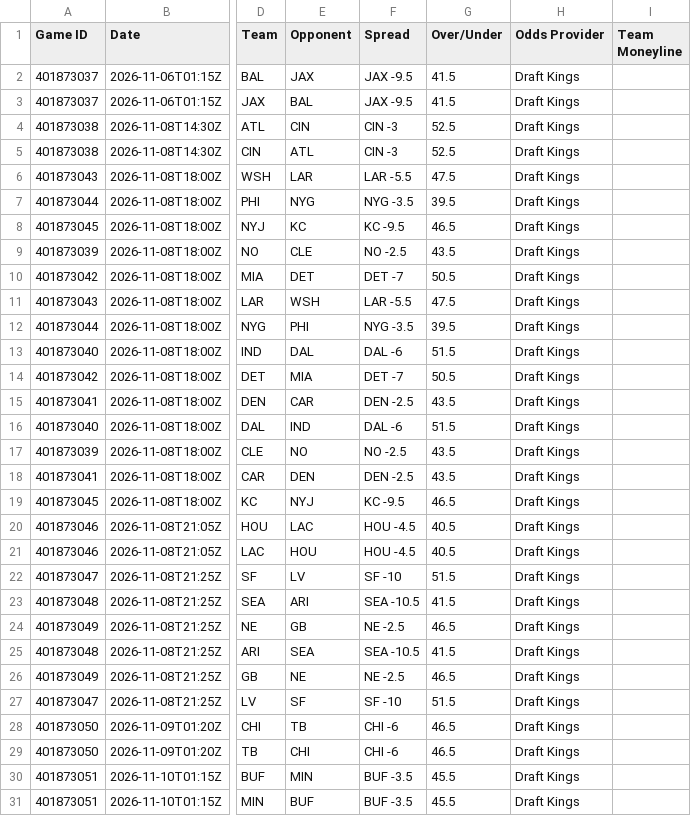
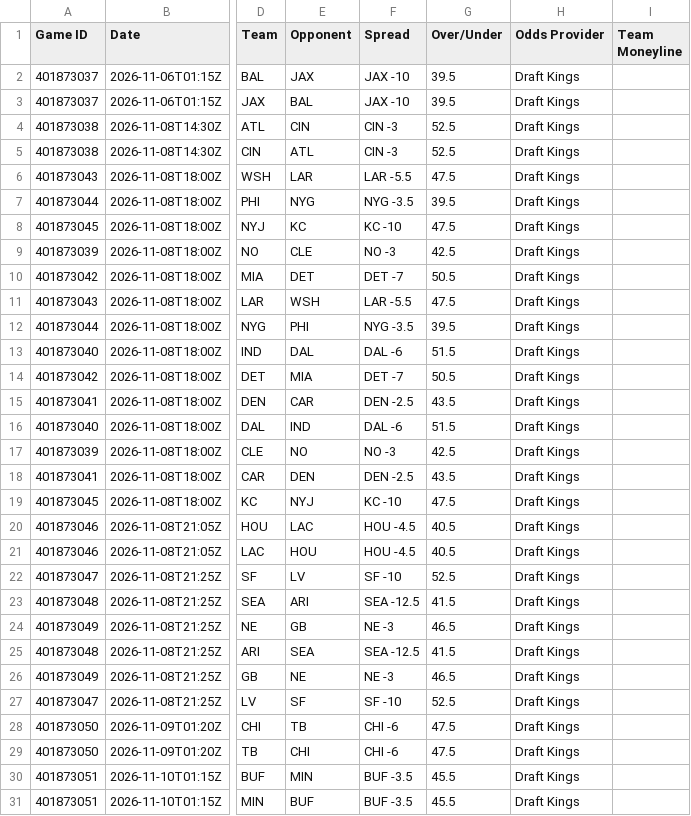
Before and after one commit to HitByOne/nlfdashboard, a CSV file: site/data/nfl_2026_upcoming_matchups.csv, drawn as a sheet; only a part is shown, gaps mark what is left out; the diff names each change by its address in the sheet, - before the commit and + after, or states it on an @@ line.

```diff
--- a/site/data/nfl_2026_upcoming_matchups.csv
+++ b/site/data/nfl_2026_upcoming_matchups.csv
-F2:F3 (Spread): JAX -9.5
+F2:F3 (Spread): JAX -10
-G2:G3 (Over/Under): 41.5
+G2:G3 (Over/Under): 39.5
-F8 (Spread): KC -9.5
+F8 (Spread): KC -10
-G8 (Over/Under): 46.5
+G8 (Over/Under): 47.5
-F9 (Spread): NO -2.5
+F9 (Spread): NO -3
-G9 (Over/Under): 43.5
+G9 (Over/Under): 42.5
-F17 (Spread): NO -2.5
+F17 (Spread): NO -3
-G17 (Over/Under): 43.5
+G17 (Over/Under): 42.5
-F19 (Spread): KC -9.5
+F19 (Spread): KC -10
-G19 (Over/Under): 46.5
+G19 (Over/Under): 47.5
-G22 (Over/Under): 51.5
+G22 (Over/Under): 52.5
-F23 (Spread): SEA -10.5
+F23 (Spread): SEA -12.5
-F24 (Spread): NE -2.5
+F24 (Spread): NE -3
-F25 (Spread): SEA -10.5
+F25 (Spread): SEA -12.5
-F26 (Spread): NE -2.5
+F26 (Spread): NE -3
-G27 (Over/Under): 51.5
+G27 (Over/Under): 52.5
-G28:G29 (Over/Under): 46.5
+G28:G29 (Over/Under): 47.5
```
Also changed, not shown: site/data/nfl_2026_backtest.csv, site/data/nfl_2026_injury_report.csv, 1 other file.
